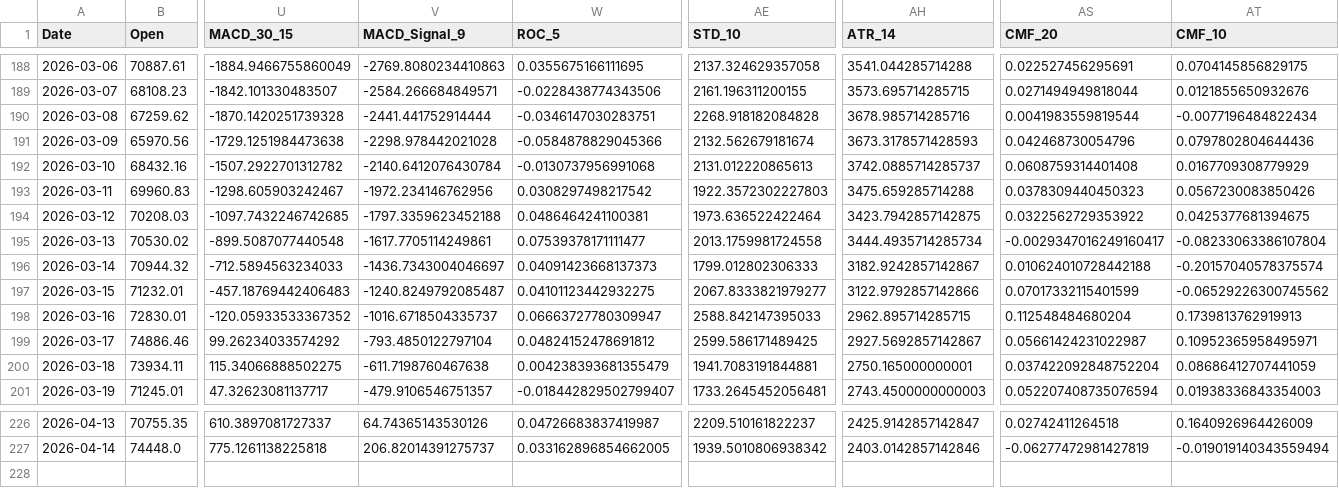
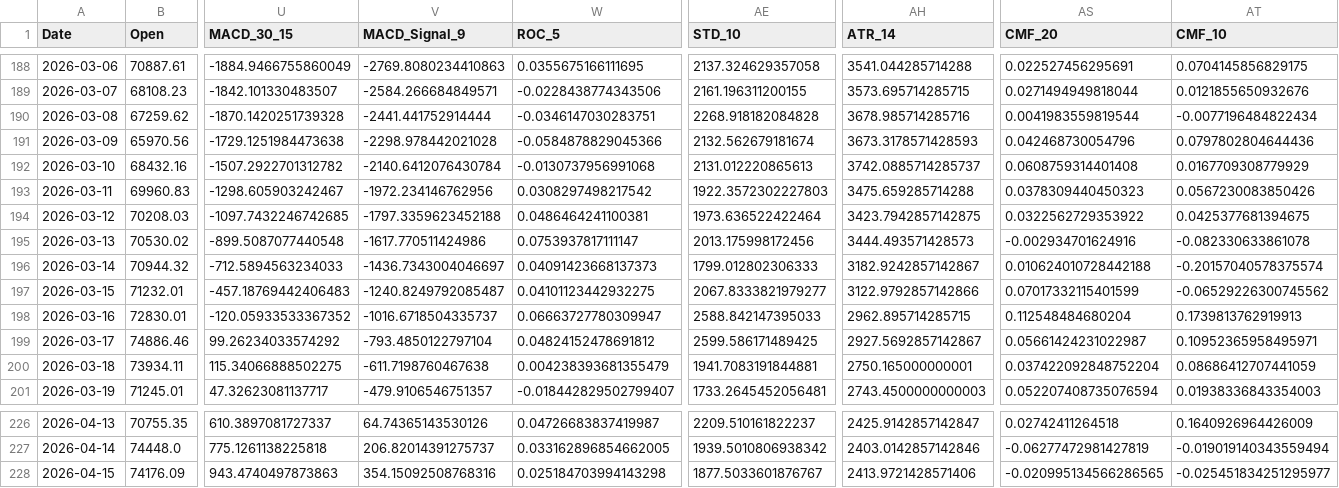
Before and after one commit to JintaoLiuorJoey/coinbase-ohlcv-data, a CSV file: data/BTC_aggregated.csv, drawn as a sheet; only a part is shown, gaps mark what is left out; rows hold the shown columns only; the diff names each change by its address in the sheet, - before the commit and + after, or states it on an @@ line.

```diff
--- a/data/BTC_aggregated.csv
+++ b/data/BTC_aggregated.csv
-V195 (MACD_Signal_9): -1617.7705114249861
+V195 (MACD_Signal_9): -1617.770511424986
-W195 (ROC_5): 0.07539378171111477
+W195 (ROC_5): 0.0753937817111147
-AE195 (STD_10): 2013.1759981724558
+AE195 (STD_10): 2013.175998172456
-AH195 (ATR_14): 3444.4935714285734
+AH195 (ATR_14): 3444.493571428573
-AS195 (CMF_20): -0.0029347016249160417
+AS195 (CMF_20): -0.002934701624916
-AT195 (CMF_10): -0.08233063386107804
+AT195 (CMF_10): -0.082330633861078
+row 228: 2026-04-15 | 74176.09 | 943.4740497873863 | 354.15092508768316 | 0.025184703994143298 | 1877.5033601876767 | 2413.9721428571406 | -0.020995134566286565 | -0.025451834251295977
```
Also changed, not shown: data/ETH_aggregated.csv, data/XRP_aggregated.csv.
